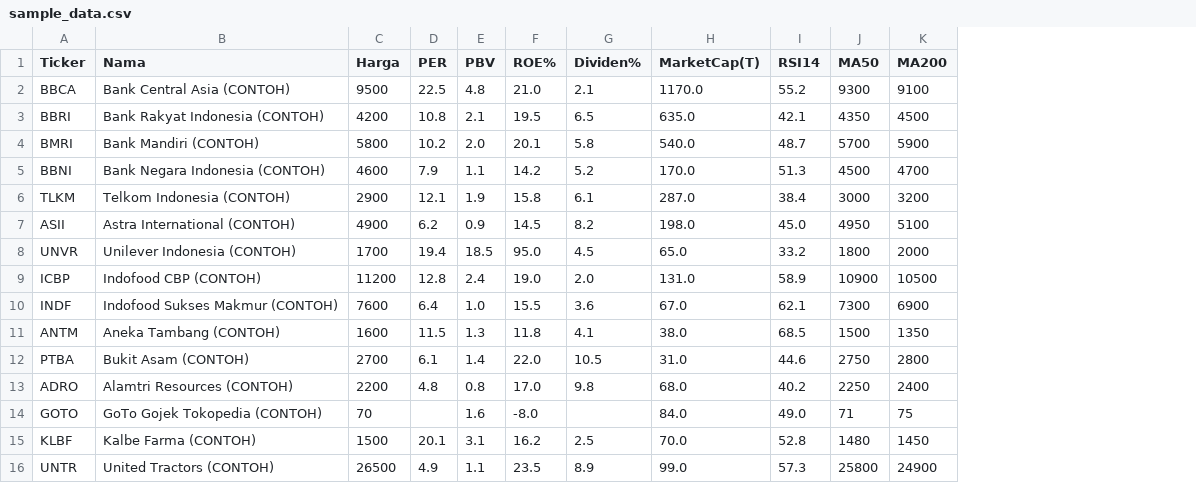
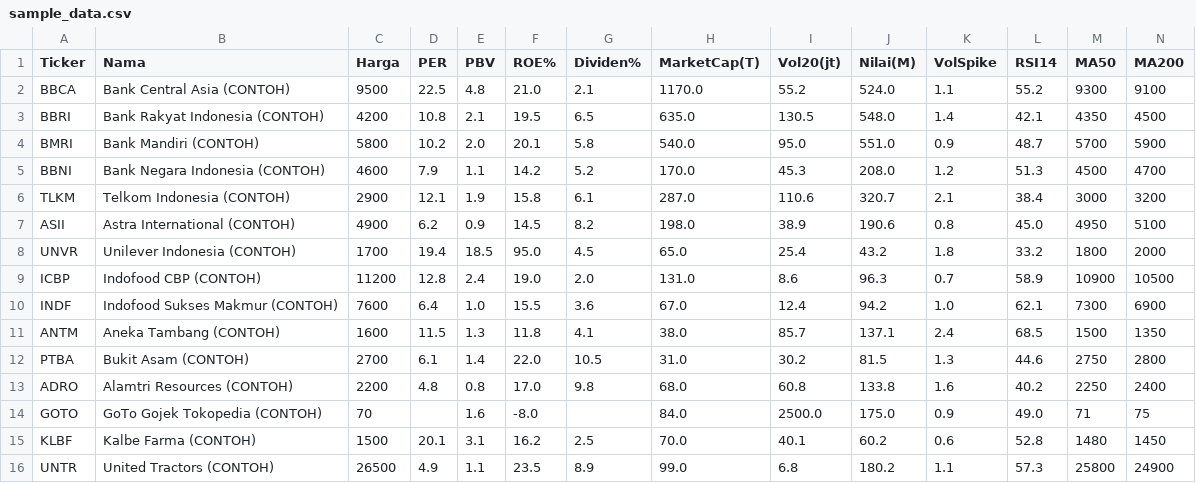
Before and after one commit to 2013tib-droid/Screening-Saham, a CSV file: data/sample_data.csv, drawn as a sheet; the diff names each change by its address in the sheet, - before the commit and + after, or states it on an @@ line.

```diff
--- a/data/sample_data.csv
+++ b/data/sample_data.csv
+column I (Vol20(jt)), rows 2-16: 55.2 | 130.5 | 95.0 | 45.3 | 110.6 | 38.9 | 25.4 | 8.6 | 12.4 | 85.7 | 30.2 | 60.8 | 2500.0 | 40.1 | 6.8
+column J (Nilai(M)), rows 2-16: 524.0 | 548.0 | 551.0 | 208.0 | 320.7 | 190.6 | 43.2 | 96.3 | 94.2 | 137.1 | 81.5 | 133.8 | 175.0 | 60.2 | 180.2
+column K (VolSpike), rows 2-16: 1.1 | 1.4 | 0.9 | 1.2 | 2.1 | 0.8 | 1.8 | 0.7 | 1.0 | 2.4 | 1.3 | 1.6 | 0.9 | 0.6 | 1.1
```
Also changed, not shown: 4 other files.
